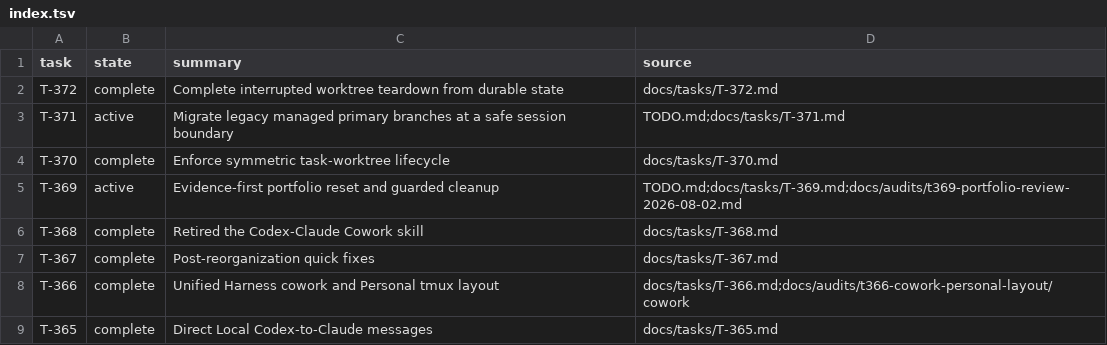
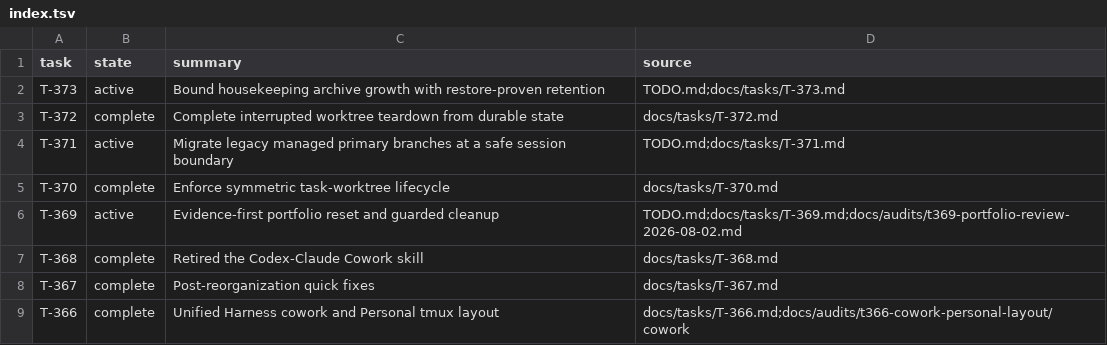
Before and after one commit to rioyokotalab/harness, a TSV file: docs/tasks/index.tsv, drawn as a sheet; only a part is shown; the shorter side is filled out with more unchanged rows.

```diff
--- a/docs/tasks/index.tsv
+++ b/docs/tasks/index.tsv
@@ -1,2 +1,3 @@
 task	state	summary	source
+T-373	active	Bound housekeeping archive growth with restore-proven retention	TODO.md;docs/tasks/T-373.md
 T-372	complete	Complete interrupted worktree teardown from durable state	docs/tasks/T-372.md
```
Also changed, not shown: 14 other files.
